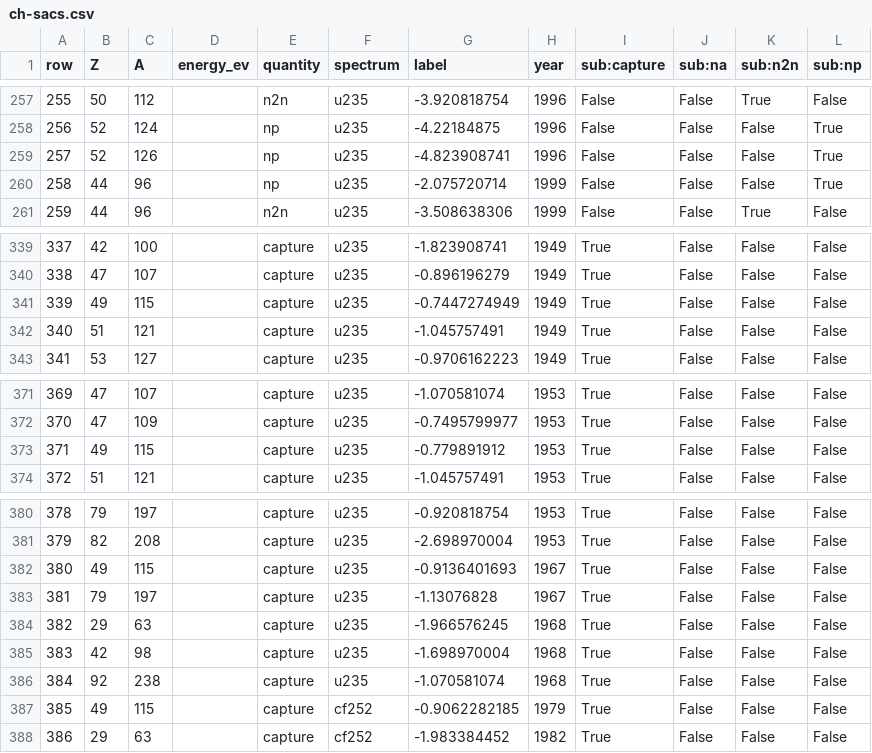
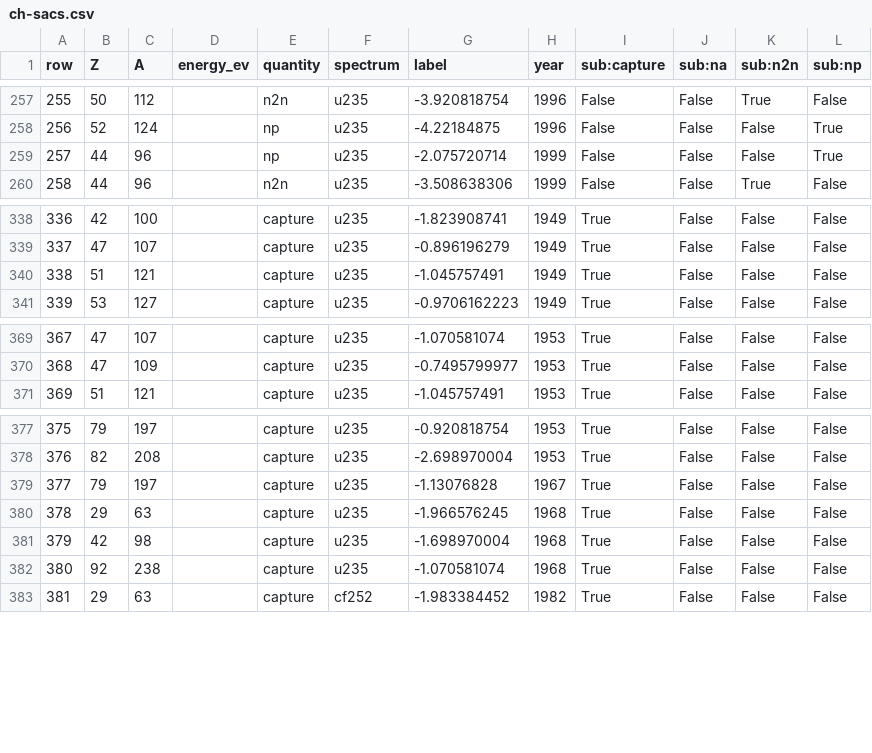
Before and after one commit to seth-michael-weaver/incognita, a CSV file: incognita/bench/tracks/rows/ch-sacs.csv, drawn as a sheet; only a part is shown, gaps mark what is left out; removed rows and columns are numbered as before the commit, all else as after; the diff names each change by its address in the sheet, - before the commit and + after, or states it on an @@ line.

```diff
--- a/incognita/bench/tracks/rows/ch-sacs.csv
+++ b/incognita/bench/tracks/rows/ch-sacs.csv
-row 259: 257 | 52 | 126 |  | np | u235 | -4.823908741 | 1996 | False | False | False | True
@@ column A (row) renumbered from row 259 down @@
-row 341: 339 | 49 | 115 |  | capture | u235 | -0.7447274949 | 1949 | True | False | False | False
-row 373: 371 | 49 | 115 |  | capture | u235 | -0.779891912 | 1953 | True | False | False | False
-row 382: 380 | 49 | 115 |  | capture | u235 | -0.9136401693 | 1967 | True | False | False | False
-row 387: 385 | 49 | 115 |  | capture | cf252 | -0.9062282185 | 1979 | True | False | False | False
```
Also changed, not shown: incognita/bench/tracks/rows/capture-nostructure.csv, incognita/bench/tracks/rows/ch-na.csv, 16 other files.
